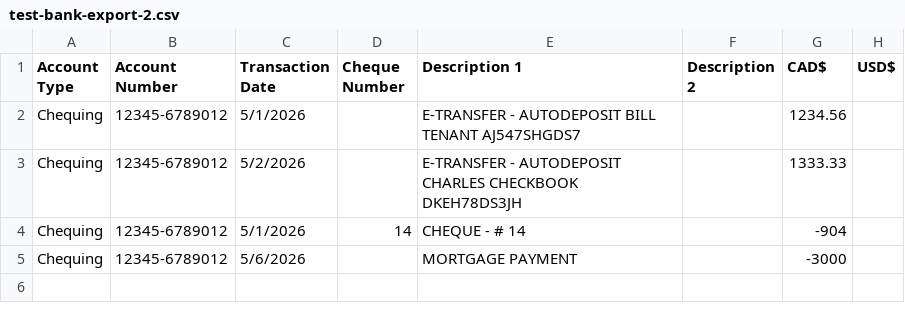
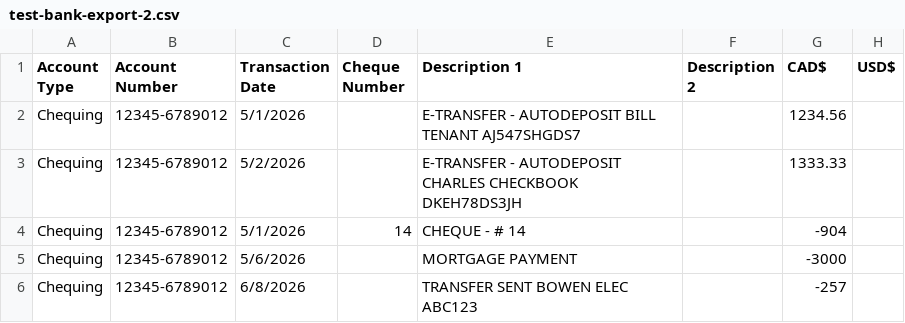
Before and after one commit to brettski74/TallyBadger, a CSV file: examples/test-bank-export-2.csv, drawn as a sheet; the diff names each change by its address in the sheet, - before the commit and + after, or states it on an @@ line.

```diff
--- a/examples/test-bank-export-2.csv
+++ b/examples/test-bank-export-2.csv
+row 6: Chequing | 12345-6789012 | 6/8/2026 |  | TRANSFER SENT BOWEN ELEC ABC123 |  | -257
```
Also changed, not shown: 38 other files.
